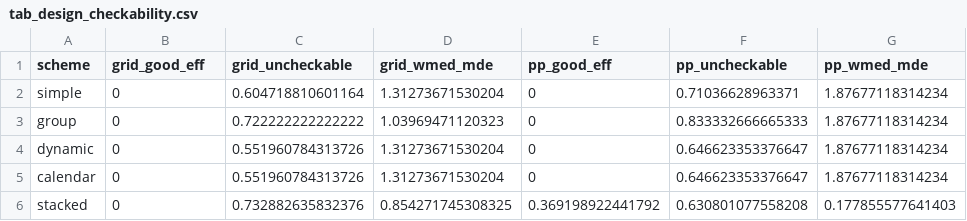
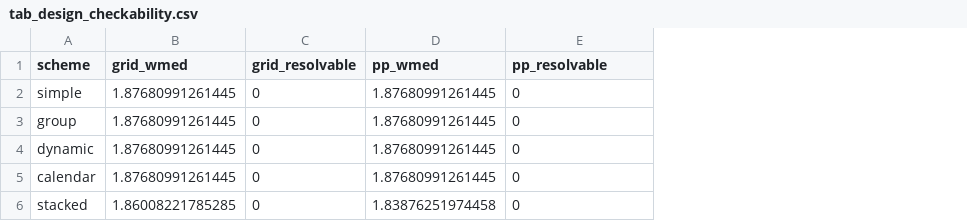
Before and after one commit to Eric-Dobbie/DiDReplication, a CSV file: output/tab_design_checkability.csv, drawn as a sheet; removed rows and columns are numbered as before the commit, all else as after; the diff names each change by its address in the sheet, - before the commit and + after, or states it on an @@ line.

```diff
--- a/output/tab_design_checkability.csv
+++ b/output/tab_design_checkability.csv
+column B (grid_wmed), rows 2-6: 1.87680991261445 | 1.87680991261445 | 1.87680991261445 | 1.87680991261445 | 1.86008221785285
-column C (grid_uncheckable), rows 2-6: 0.604718810601164 | 0.722222222222222 | 0.551960784313726 | 0.551960784313726 | 0.732882635832376
-column D (grid_wmed_mde), rows 2-6: 1.31273671530204 | 1.03969471120323 | 1.31273671530204 | 1.31273671530204 | 0.854271745308325
+column D (pp_wmed), rows 2-6: 1.87680991261445 | 1.87680991261445 | 1.87680991261445 | 1.87680991261445 | 1.83876251974458
-column F (pp_uncheckable), rows 2-6: 0.71036628963371 | 0.833332666665333 | 0.646623353376647 | 0.646623353376647 | 0.630801077558208
-column G (pp_wmed_mde), rows 2-6: 1.87677118314234 | 1.87677118314234 | 1.87677118314234 | 1.87677118314234 | 0.177855577641403
-C1: grid_good_eff
+C1: grid_resolvable
-E1: pp_good_eff
+E1: pp_resolvable
-E6 (pp_resolvable): 0.369198922441792
+E6 (pp_resolvable): 0
```
Also changed, not shown: output/tab_weight_checkability.csv, output/weight_checkability_cohorts.csv, 30 other files.
